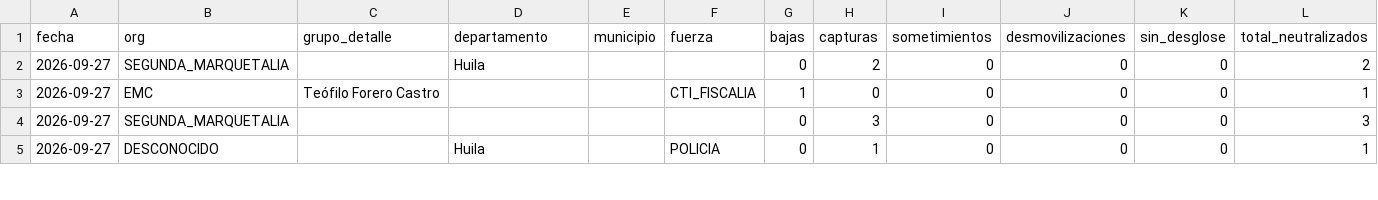
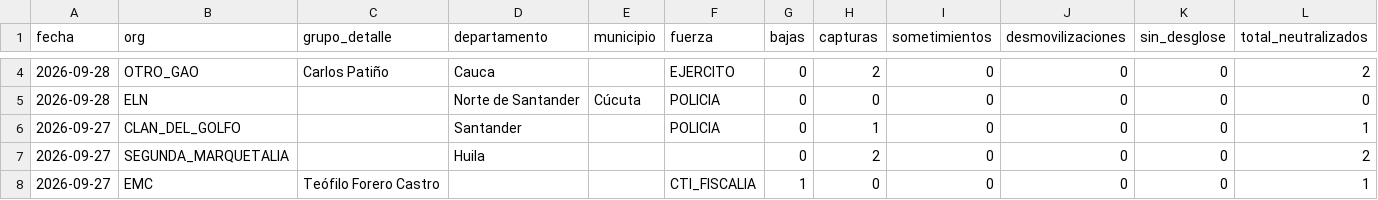
Before and after one commit to partecolombia/partecolombia-datos, a CSV file: data/operaciones.csv, drawn as a sheet; only a part is shown, gaps mark what is left out; the shorter side is filled out with more unchanged rows; rows hold the shown columns only; the diff covers the shown part only; the diff names each change by its address in the sheet, - before the commit and + after, or states it on an @@ line.

```diff
--- a/data/operaciones.csv
+++ b/data/operaciones.csv
+row 4: 2026-09-28 | OTRO_GAO | Carlos Patiño | Cauca |  | EJERCITO | 0 | 2 | 0 | 0 | 0 | 2
+row 5: 2026-09-28 | ELN |  | Norte de Santander | Cúcuta | POLICIA | 0 | 0 | 0 | 0 | 0 | 0
+row 6: 2026-09-27 | CLAN_DEL_GOLFO |  | Santander |  | POLICIA | 0 | 1 | 0 | 0 | 0 | 1
```
Also changed, not shown: 3 added rows and 16 edited cells elsewhere in this file, data/serie_diaria.csv, 5 other files.
